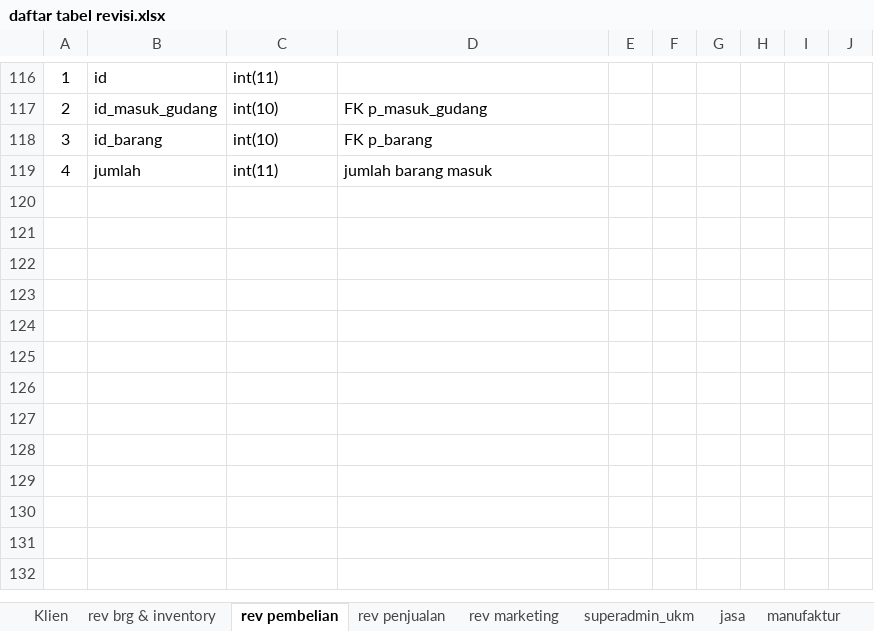
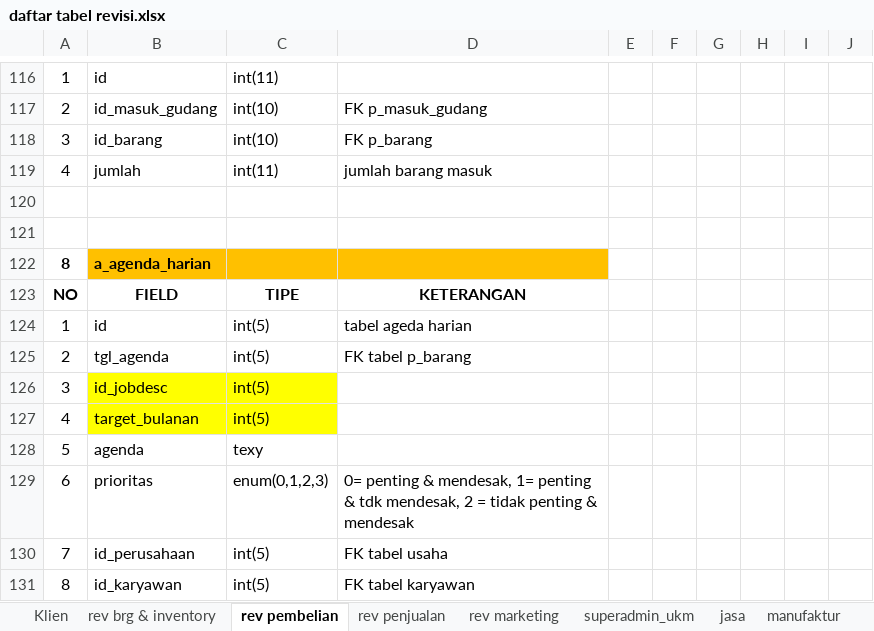
Before and after one commit to mastermanagements/New31SIM11, an Excel workbook: Documen Aturusaha/Revisi/daftar tabel revisi.xlsx, sheet rev pembelian, drawn as a sheet; only a part is shown, gaps mark what is left out; values as stored, in another font and other column widths than the file's, no borders; the diff names each change by its address in the sheet, - before the commit and + after, or states it on an @@ line.

Commit message:
revisi tabel agenda harian

```diff
--- a/Documen Aturusaha/Revisi/daftar tabel revisi.xlsx (sheet rev pembelian)
+++ b/Documen Aturusaha/Revisi/daftar tabel revisi.xlsx (sheet rev pembelian)
+row 120: (empty)
+row 121: (empty)
+row 122: 8 | a_agenda_harian
+row 123: NO | FIELD | TIPE | KETERANGAN
+row 124: 1 | id | int(5) | tabel ageda harian
+row 125: 2 | tgl_agenda | int(5) | FK tabel p_barang
+row 126: 3 | id_jobdesc | int(5)
+row 127: 4 | target_bulanan | int(5)
+row 128: 5 | agenda | texy
+row 129: 6 | prioritas | enum(0,1,2,3) | 0= penting & mendesak, 1= penting & tdk mendesak, 2 = tidak penting & mendesak
+row 130: 7 | id_perusahaan | int(5) | FK tabel usaha
+row 131: 8 | id_karyawan | int(5) | FK tabel karyawan
```
